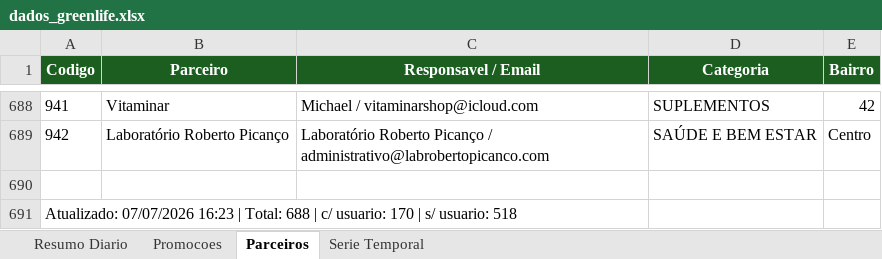
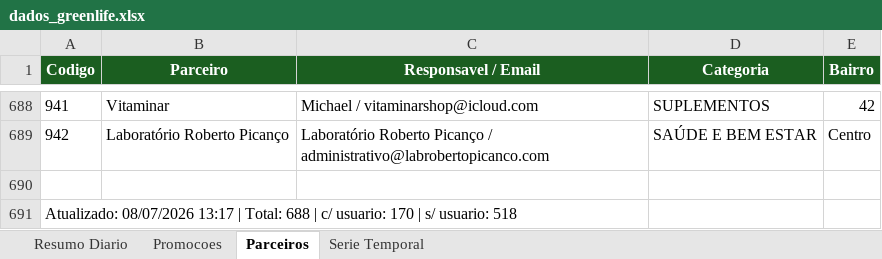
Before and after one commit to quality-glf/mkt-dash, an Excel workbook: greenlife_scraper/dados_greenlife.xlsx, sheet Parceiros, drawn as a sheet; only a part is shown, gaps mark what is left out; values as stored, in another font and other column widths than the file's, no borders; the diff names each change by its address in the sheet, - before the commit and + after, or states it on an @@ line.

```diff
--- a/greenlife_scraper/dados_greenlife.xlsx (sheet Parceiros)
+++ b/greenlife_scraper/dados_greenlife.xlsx (sheet Parceiros)
-A691 (Codigo): Atualizado: 07/07/2026 16:23 | Total:…
+A691 (Codigo): Atualizado: 08/07/2026 13:17 | Total:…
```
Also changed, not shown: sheet Resumo Diario, sheet Serie Temporal, sheet Promocoes, greenlife_scraper/historico_leads.xlsx, instagram-metrics/base_interacoes_detalhadas.xlsx, 4 other files.
